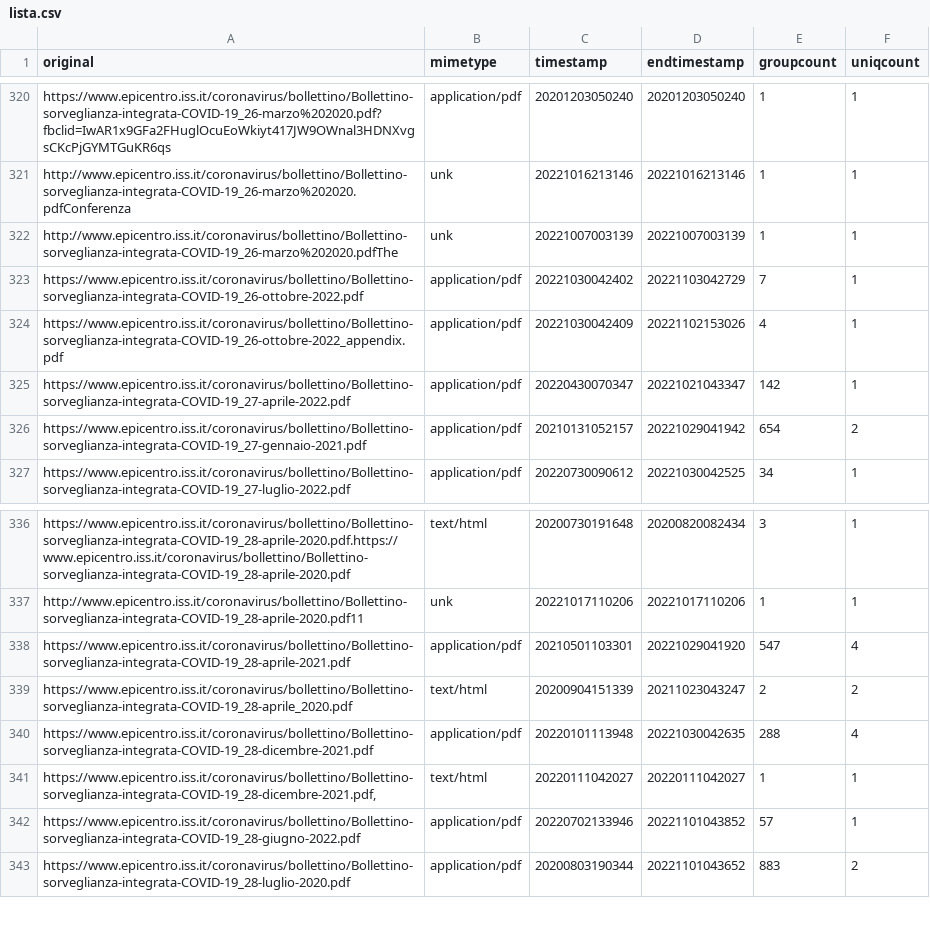
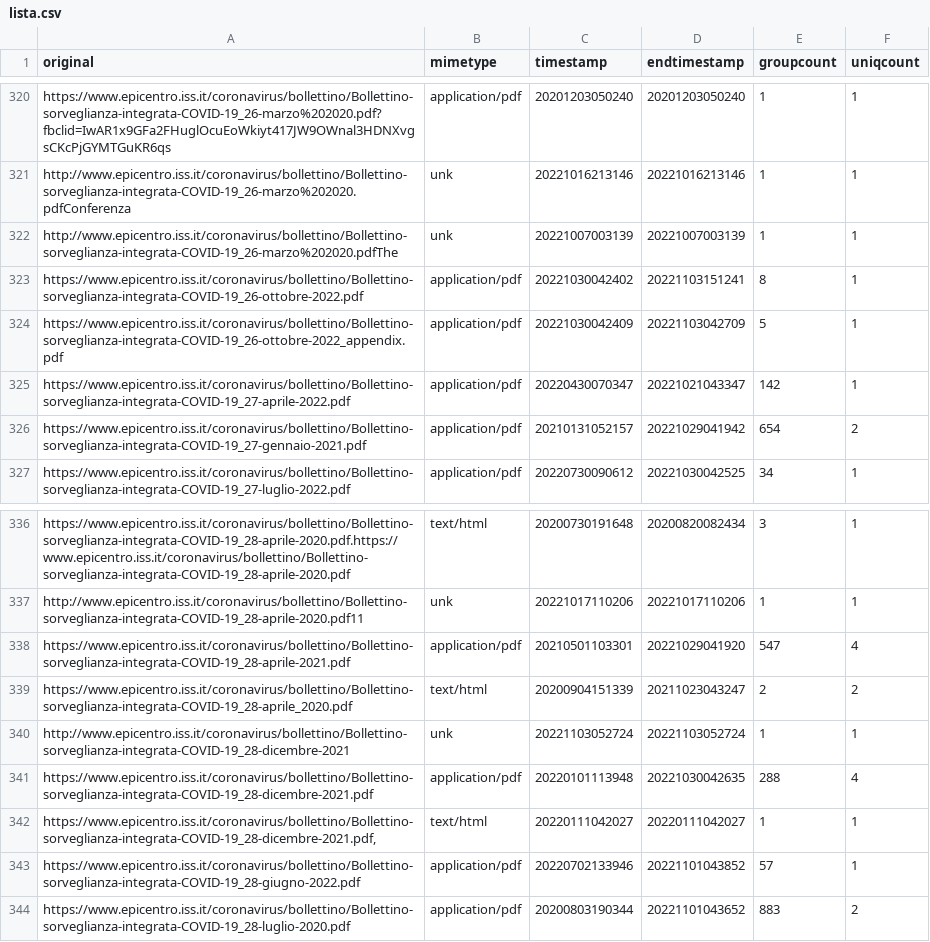
Before and after one commit to pcmasuzzo/datiBeneComuneMonitoraggio, a CSV file: catalogo/sorveglianzaIntegrata/script/processing/lista.csv, drawn as a sheet; only a part is shown, gaps mark what is left out.

```diff
--- a/catalogo/sorveglianzaIntegrata/script/processing/lista.csv
+++ b/catalogo/sorveglianzaIntegrata/script/processing/lista.csv
@@ -322,4 +322,4 @@ http://www.epicentro.iss.it/coronavirus/bollettino/Bollettino-sorveglianza-integ
 http://www.epicentro.iss.it/coronavirus/bollettino/Bollettino-sorveglianza-integrata-COVID-19_26-marzo%202020.pdfThe,unk,20221007003139,20221007003139,1,1
-https://www.epicentro.iss.it/coronavirus/bollettino/Bollettino-sorveglianza-integrata-COVID-19_26-ottobre-2022.pdf,application/pdf,20221030042402,20221103042729,7,1
-https://www.epicentro.iss.it/coronavirus/bollettino/Bollettino-sorveglianza-integrata-COVID-19_26-ottobre-2022_appendix.pdf,application/pdf,20221030042409,20221102153026,4,1
+https://www.epicentro.iss.it/coronavirus/bollettino/Bollettino-sorveglianza-integrata-COVID-19_26-ottobre-2022.pdf,application/pdf,20221030042402,20221103151241,8,1
+https://www.epicentro.iss.it/coronavirus/bollettino/Bollettino-sorveglianza-integrata-COVID-19_26-ottobre-2022_appendix.pdf,application/pdf,20221030042409,20221103042709,5,1
 https://www.epicentro.iss.it/coronavirus/bollettino/Bollettino-sorveglianza-integrata-COVID-19_27-aprile-2022.pdf,application/pdf,20220430070347,20221021043347,142,1
@@ -339,2 +339,3 @@ https://www.epicentro.iss.it/coronavirus/bollettino/Bollettino-sorveglianza-inte
 https://www.epicentro.iss.it/coronavirus/bollettino/Bollettino-sorveglianza-integrata-COVID-19_28-aprile_2020.pdf,text/html,20200904151339,20211023043247,2,2
+http://www.epicentro.iss.it/coronavirus/bollettino/Bollettino-sorveglianza-integrata-COVID-19_28-dicembre-2021,unk,20221103052724,20221103052724,1,1
 https://www.epicentro.iss.it/coronavirus/bollettino/Bollettino-sorveglianza-integrata-COVID-19_28-dicembre-2021.pdf,application/pdf,20220101113948,20221030042635,288,4
```
